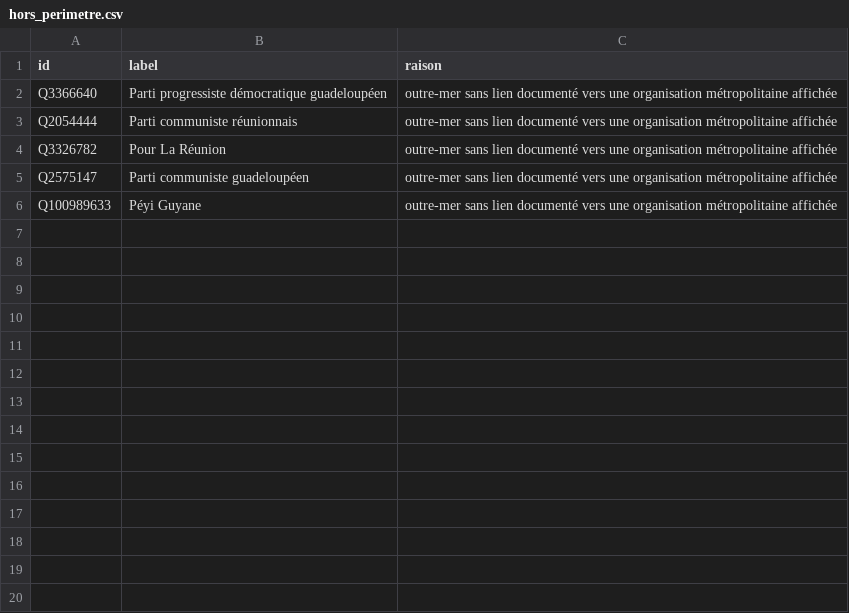
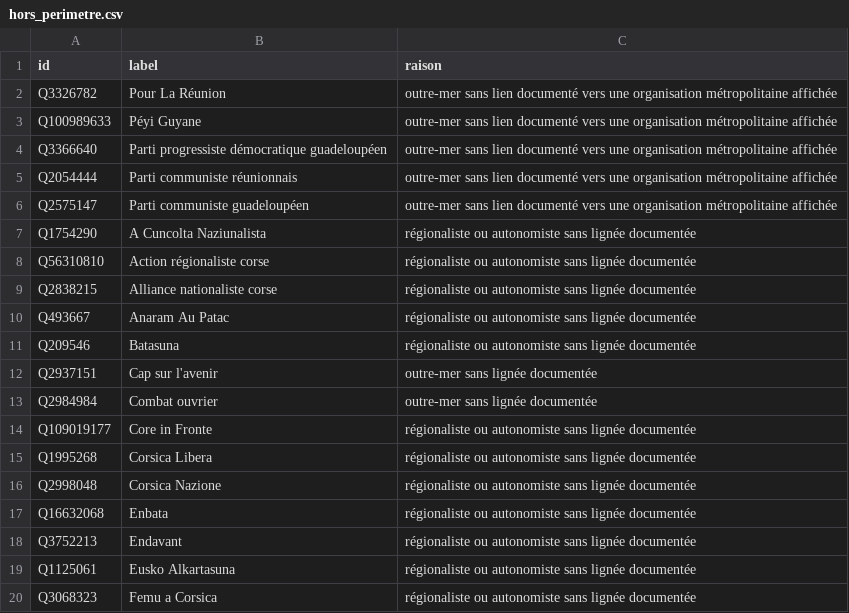
Before and after one commit to srcchi/G-n-aGauche, a CSV file: data/sortie/hors_perimetre.csv, drawn as a sheet; only a part is shown; the diff covers the shown part only.

```diff
--- a/data/sortie/hors_perimetre.csv
+++ b/data/sortie/hors_perimetre.csv
@@ -1,6 +1,20 @@
 id,label,raison
+Q3326782,Pour La Réunion,outre-mer sans lien documenté vers une organisation métropolitaine affichée
+Q100989633,Péyi Guyane,outre-mer sans lien documenté vers une organisation métropolitaine affichée
 Q3366640,Parti progressiste démocratique guadeloupéen,outre-mer sans lien documenté vers une organisation métropolitaine affichée
 Q2054444,Parti communiste réunionnais,outre-mer sans lien documenté vers une organisation métropolitaine affichée
-Q3326782,Pour La Réunion,outre-mer sans lien documenté vers une organisation métropolitaine affichée
 Q2575147,Parti communiste guadeloupéen,outre-mer sans lien documenté vers une organisation métropolitaine affichée
-Q100989633,Péyi Guyane,outre-mer sans lien documenté vers une organisation métropolitaine affichée
+Q1754290,A Cuncolta Naziunalista,régionaliste ou autonomiste sans lignée documentée
+Q56310810,Action régionaliste corse,régionaliste ou autonomiste sans lignée documentée
+Q2838215,Alliance nationaliste corse,régionaliste ou autonomiste sans lignée documentée
+Q493667,Anaram Au Patac,régionaliste ou autonomiste sans lignée documentée
+Q209546,Batasuna,régionaliste ou autonomiste sans lignée documentée
+Q2937151,Cap sur l'avenir,outre-mer sans lignée documentée
+Q2984984,Combat ouvrier,outre-mer sans lignée documentée
+Q109019177,Core in Fronte,régionaliste ou autonomiste sans lignée documentée
+Q1995268,Corsica Libera,régionaliste ou autonomiste sans lignée documentée
+Q2998048,Corsica Nazione,régionaliste ou autonomiste sans lignée documentée
+Q16632068,Enbata,régionaliste ou autonomiste sans lignée documentée
+Q3752213,Endavant,régionaliste ou autonomiste sans lignée documentée
+Q1125061,Eusko Alkartasuna,régionaliste ou autonomiste sans lignée documentée
+Q3068323,Femu a Corsica,régionaliste ou autonomiste sans lignée documentée
```
Also changed, not shown: 44 added rows elsewhere in this file, data/aretes.csv, data/manuel/aretes_manuelles.csv, 56 other files.
